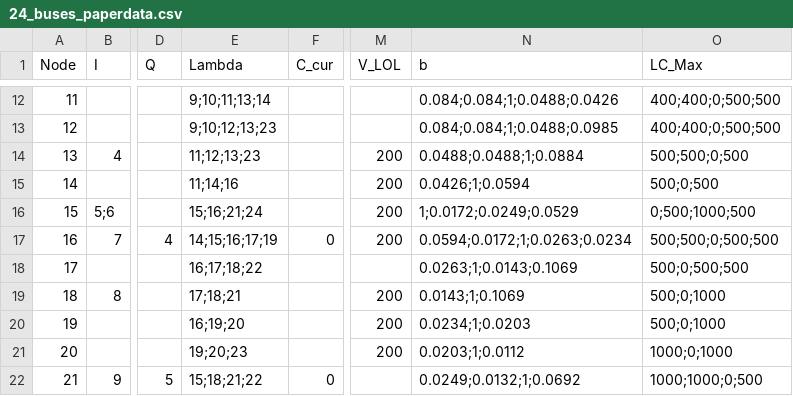
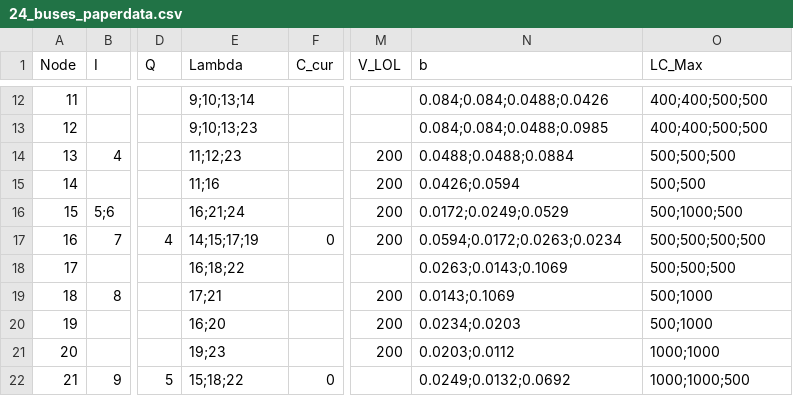
Before and after one commit to ltempfli/Team_assignment_AMO, a CSV file: data/24_buses_paperdata.csv, drawn as a sheet; only a part is shown, gaps mark what is left out; the diff covers the shown part only; the diff names each change by its address in the sheet, - before the commit and + after, or states it on an @@ line.

```diff
--- a/data/24_buses_paperdata.csv
+++ b/data/24_buses_paperdata.csv
-E12 (Lambda): 9;10;11;13;14
+E12 (Lambda): 9;10;13;14
-N12 (b): 0.084;0.084;1;0.0488;0.0426
+N12 (b): 0.084;0.084;0.0488;0.0426
-O12:O13 (LC_Max): 400;400;0;500;500
+O12:O13 (LC_Max): 400;400;500;500
-E13 (Lambda): 9;10;12;13;23
+E13 (Lambda): 9;10;13;23
-N13 (b): 0.084;0.084;1;0.0488;0.0985
+N13 (b): 0.084;0.084;0.0488;0.0985
-E14 (Lambda): 11;12;13;23
+E14 (Lambda): 11;12;23
-N14 (b): 0.0488;0.0488;1;0.0884
+N14 (b): 0.0488;0.0488;0.0884
-O14 (LC_Max): 500;500;0;500
+O14 (LC_Max): 500;500;500
-E15 (Lambda): 11;14;16
+E15 (Lambda): 11;16
-N15 (b): 0.0426;1;0.0594
+N15 (b): 0.0426;0.0594
-O15 (LC_Max): 500;0;500
+O15 (LC_Max): 500;500
-E16 (Lambda): 15;16;21;24
+E16 (Lambda): 16;21;24
-N16 (b): 1;0.0172;0.0249;0.0529
+N16 (b): 0.0172;0.0249;0.0529
-O16 (LC_Max): 0;500;1000;500
+O16 (LC_Max): 500;1000;500
-E17 (Lambda): 14;15;16;17;19
+E17 (Lambda): 14;15;17;19
-N17 (b): 0.0594;0.0172;1;0.0263;0.0234
+N17 (b): 0.0594;0.0172;0.0263;0.0234
-O17 (LC_Max): 500;500;0;500;500
+O17 (LC_Max): 500;500;500;500
-E18 (Lambda): 16;17;18;22
+E18 (Lambda): 16;18;22
-N18 (b): 0.0263;1;0.0143;0.1069
+N18 (b): 0.0263;0.0143;0.1069
-O18 (LC_Max): 500;0;500;500
+O18 (LC_Max): 500;500;500
-E19 (Lambda): 17;18;21
+E19 (Lambda): 17;21
-N19 (b): 0.0143;1;0.1069
+N19 (b): 0.0143;0.1069
-O19:O20 (LC_Max): 500;0;1000
+O19:O20 (LC_Max): 500;1000
-E20 (Lambda): 16;19;20
+E20 (Lambda): 16;20
-N20 (b): 0.0234;1;0.0203
+N20 (b): 0.0234;0.0203
-E21 (Lambda): 19;20;23
+E21 (Lambda): 19;23
-N21 (b): 0.0203;1;0.0112
+N21 (b): 0.0203;0.0112
-O21 (LC_Max): 1000;0;1000
+O21 (LC_Max): 1000;1000
-E22 (Lambda): 15;18;21;22
+E22 (Lambda): 15;18;22
-N22 (b): 0.0249;0.0132;1;0.0692
+N22 (b): 0.0249;0.0132;0.0692
-O22 (LC_Max): 1000;1000;0;500
+O22 (LC_Max): 1000;1000;500
```
Also changed, not shown: 36 edited cells elsewhere in this file.
